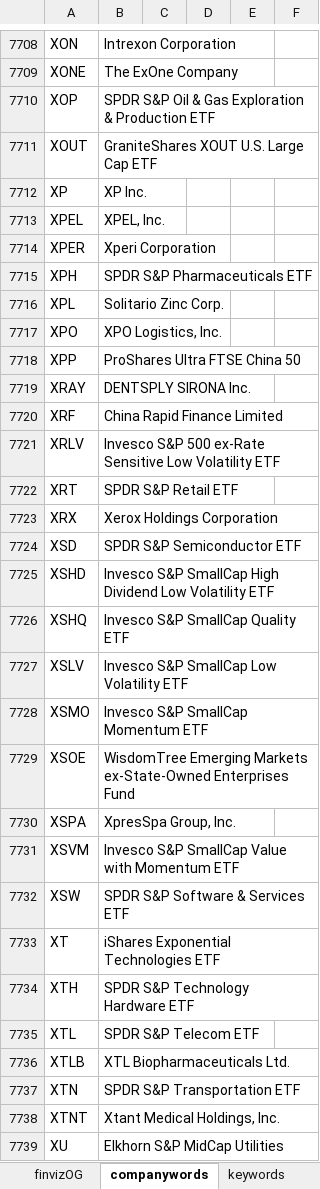
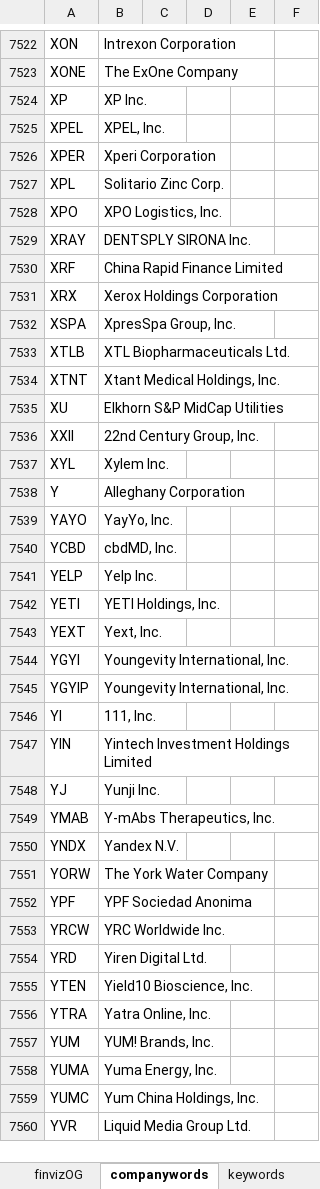
Before and after one commit to jchen97/v1, an Excel workbook: masterchief.xlsx, sheet companywords, drawn as a sheet; only a part is shown, gaps mark what is left out; the shorter side is filled out with more unchanged rows; values as stored, in another font and other column widths than the file's, no borders; removed rows and columns are numbered as before the commit, all else as after; the diff covers the shown part only; the diff names each change by its address in the sheet, - before the commit and + after, or states it on an @@ line.

```diff
--- a/masterchief.xlsx (sheet companywords)
+++ b/masterchief.xlsx (sheet companywords)
-row 7710: XOP | SPDR S&P Oil & Gas Exploration & Production ETF
-row 7711: XOUT | GraniteShares XOUT U.S. Large Cap ETF
-row 7715: XPH | SPDR S&P Pharmaceuticals ETF
-row 7718: XPP | ProShares Ultra FTSE China 50
-row 7721: XRLV | Invesco S&P 500 ex-Rate Sensitive Low Volatility ETF
-row 7722: XRT | SPDR S&P Retail ETF
-row 7724: XSD | SPDR S&P Semiconductor ETF
-row 7725: XSHD | Invesco S&P SmallCap High Dividend Low Volatility ETF
-row 7726: XSHQ | Invesco S&P SmallCap Quality ETF
-row 7727: XSLV | Invesco S&P SmallCap Low Volatility ETF
-row 7728: XSMO | Invesco S&P SmallCap Momentum ETF
-row 7729: XSOE | WisdomTree Emerging Markets ex-State-Owned Enterprises Fund
-row 7731: XSVM | Invesco S&P SmallCap Value with Momentum ETF
-row 7732: XSW | SPDR S&P Software & Services ETF
-row 7733: XT | iShares Exponential Technologies ETF
-row 7734: XTH | SPDR S&P Technology Hardware ETF
-row 7735: XTL | SPDR S&P Telecom ETF
-row 7737: XTN | SPDR S&P Transportation ETF
```
Also changed, not shown: 12 added rows, 213 removed rows, 7 edited cells and cell formats elsewhere in this sheet, sheet keywords, other sheet tabs, 15 other files.
